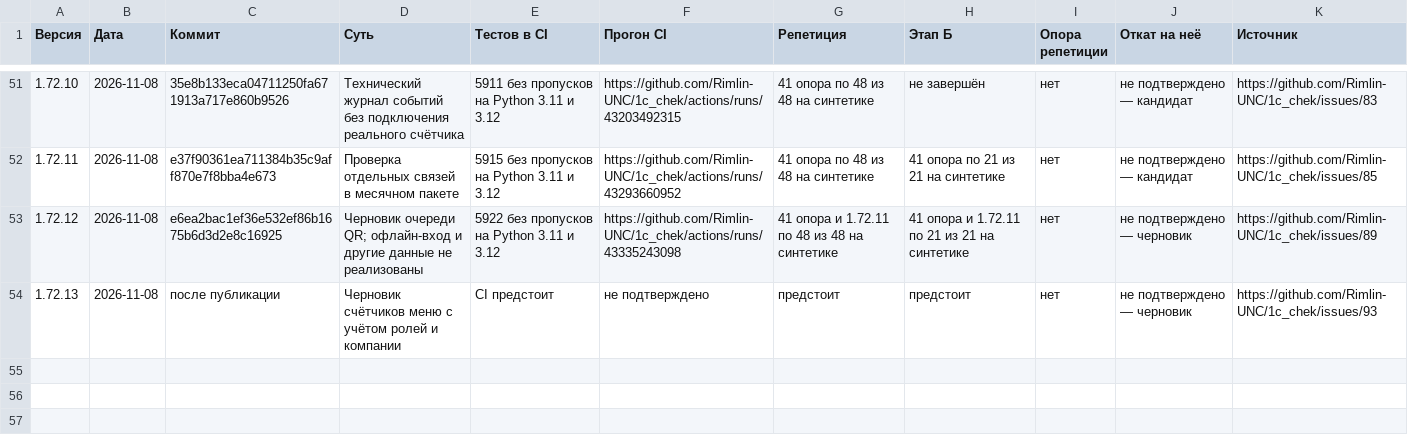
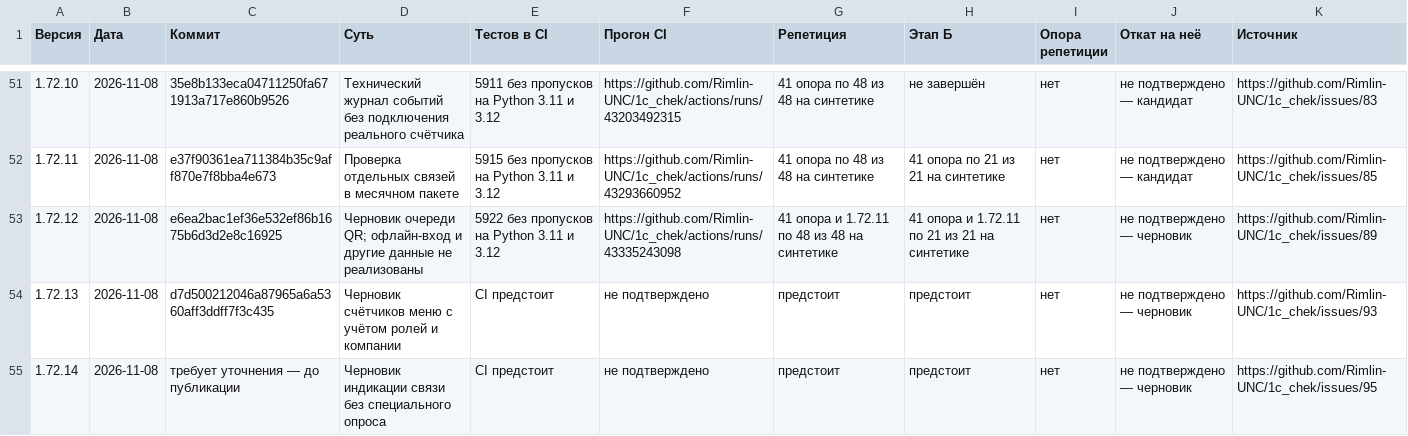
Before and after one commit to Rimlin-UNC/1c_chek, a CSV file: docs/kb/09_releases.csv, drawn as a sheet; only a part is shown, gaps mark what is left out.

Commit message:
Исправить индикацию связи и сократить фоновые запросы
Co-authored-by: arena-agent <297053741+arena-agent@users.noreply.github.com>

```diff
--- a/docs/kb/09_releases.csv
+++ b/docs/kb/09_releases.csv
@@ -53,2 +53,3 @@
 1.72.12,2026-11-08,e6ea2bac1ef36e532ef86b1675b6d3d2e8c16925,Черновик очереди QR; офлайн-вход и другие данные не реализованы,5922 без пропусков на Python 3.11 и 3.12,https://github.com/Rimlin-UNC/1c_chek/actions/runs/43335243098,41 опора и 1.72.11 по 48 из 48 на синтетике,41 опора и 1.72.11 по 21 из 21 на синтетике,нет,не подтверждено — черновик,https://github.com/Rimlin-UNC/1c_chek/issues/89
-1.72.13,2026-11-08,после публикации,Черновик счётчиков меню с учётом ролей и компании,CI предстоит,не подтверждено,предстоит,предстоит,нет,не подтверждено — черновик,https://github.com/Rimlin-UNC/1c_chek/issues/93
+1.72.13,2026-11-08,d7d500212046a87965a6a5360aff3ddff7f3c435,Черновик счётчиков меню с учётом ролей и компании,CI предстоит,не подтверждено,предстоит,предстоит,нет,не подтверждено — черновик,https://github.com/Rimlin-UNC/1c_chek/issues/93
+1.72.14,2026-11-08,требует уточнения — до публикации,Черновик индикации связи без специального опроса,CI предстоит,не подтверждено,предстоит,предстоит,нет,не подтверждено — черновик,https://github.com/Rimlin-UNC/1c_chek/issues/95
```
Also changed, not shown: docs/kb/02_roadmap.csv, docs/kb/08_session_journal.csv, 30 other files.
